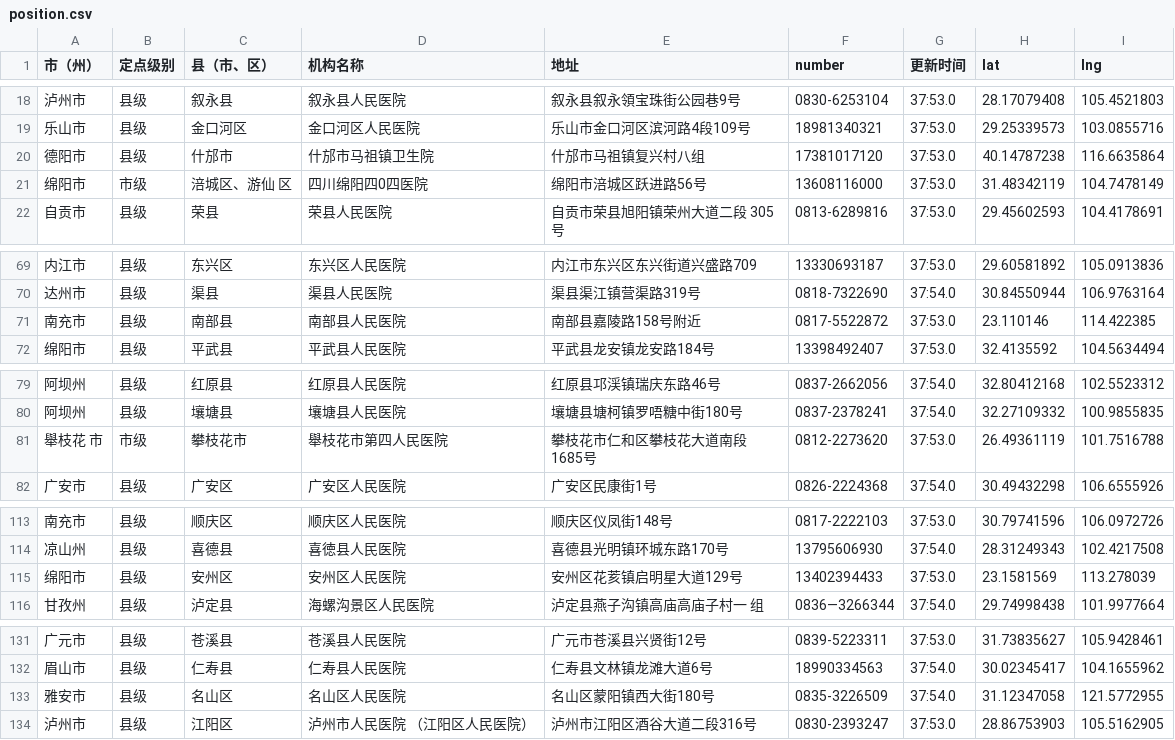
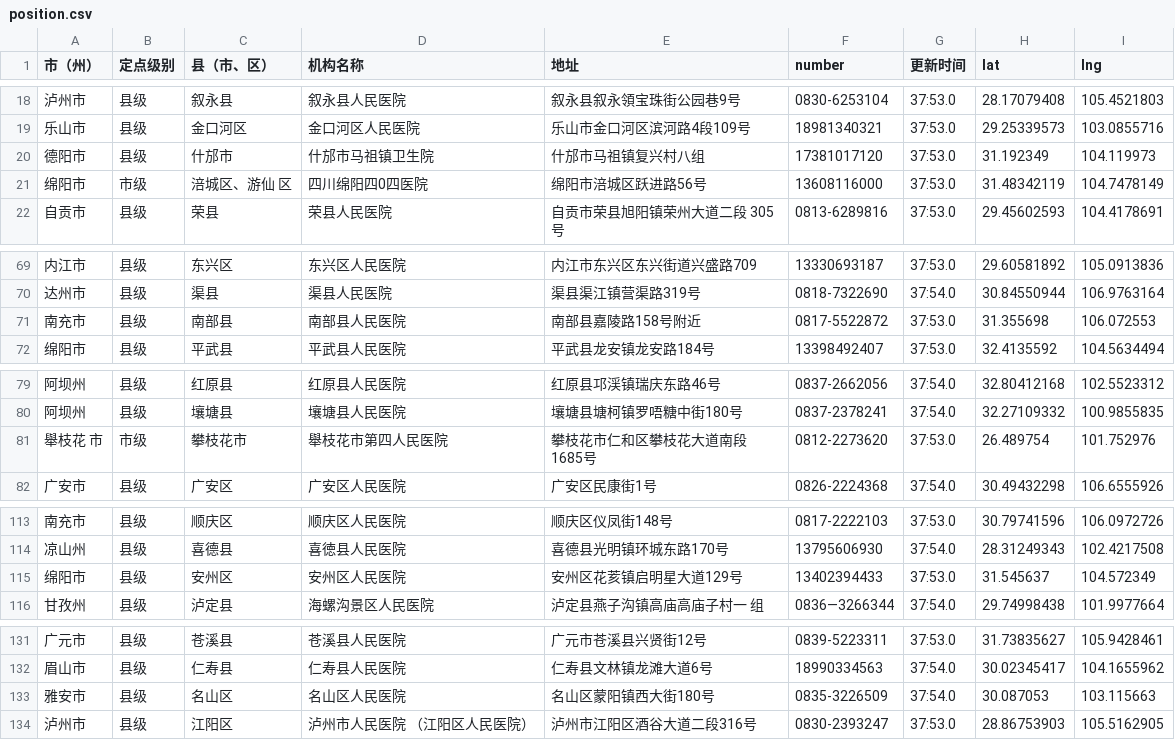
Before and after one commit to Tyeyu/scAnalysis, a CSV file: client/static/position.csv, drawn as a sheet; only a part is shown, gaps mark what is left out; the diff covers the shown part only.

```diff
--- a/client/static/position.csv
+++ b/client/static/position.csv
@@ -19,3 +19,3 @@
 乐山市,县级,金口河区,金口河区人民医院,乐山市金口河区滨河路4段109号,18981340321,37:53.0,29.25339573,103.0855716
-德阳市,县级,什邡市,什邡市马祖镇卫生院,什邡市马祖镇复兴村八组,17381017120,37:53.0,40.14787238,116.6635864
+德阳市,县级,什邡市,什邡市马祖镇卫生院,什邡市马祖镇复兴村八组,17381017120,37:53.0,31.192349,104.119973
 绵阳市,市级,涪城区、游仙 区,四川绵阳四0四医院,绵阳市涪城区跃进路56号,13608116000,37:53.0,31.48342119,104.7478149
@@ -70,3 +70,3 @@
 达州市,县级,渠县,渠县人民医院,渠县渠江镇营渠路319号,0818-7322690,37:54.0,30.84550944,106.9763164
-南充市,县级,南部县,南部县人民医院,南部县嘉陵路158号附近,0817-5522872,37:53.0,23.110146,114.422385
+南充市,县级,南部县,南部县人民医院,南部县嘉陵路158号附近,0817-5522872,37:53.0,31.355698,106.072553
 绵阳市,县级,平武县,平武县人民医院,平武县龙安镇龙安路184号,13398492407,37:53.0,32.4135592,104.5634494
@@ -80,3 +80,3 @@
 阿坝州,县级,壤塘县,壤塘县人民医院,壤塘县塘柯镇罗唔糖中街180号,0837-2378241,37:54.0,32.27109332,100.9855835
-舉枝花 市,市级,攀枝花市,舉枝花市第四人民医院,攀枝花市仁和区攀枝花大道南段 1685号,0812-2273620,37:53.0,26.49361119,101.7516788
+舉枝花 市,市级,攀枝花市,舉枝花市第四人民医院,攀枝花市仁和区攀枝花大道南段 1685号,0812-2273620,37:53.0,26.489754,101.752976
 广安市,县级,广安区,广安区人民医院,广安区民康街1号,0826-2224368,37:54.0,30.49432298,106.6555926
@@ -114,3 +114,3 @@
 凉山州,县级,喜德县,喜徳县人民医院,喜德县光明镇环城东路170号,13795606930,37:54.0,28.31249343,102.4217508
-绵阳市,县级,安州区,安州区人民医院,安州区花荄镇启明星大道129号,13402394433,37:53.0,23.1581569,113.278039
+绵阳市,县级,安州区,安州区人民医院,安州区花荄镇启明星大道129号,13402394433,37:53.0,31.545637,104.572349
 甘孜州,县级,泸定县,海螺沟景区人民医院,泸定县燕子沟镇高庙高庙子村一 组,0836—3266344,37:54.0,29.74998438,101.9977664
@@ -132,3 +132,3 @@
 眉山市,县级,仁寿县,仁寿县人民医院,仁寿县文林镇龙滩大道6号,18990334563,37:54.0,30.02345417,104.1655962
-雅安市,县级,名山区,名山区人民医院,名山区蒙阳镇西大街180号,0835-3226509,37:54.0,31.12347058,121.5772955
+雅安市,县级,名山区,名山区人民医院,名山区蒙阳镇西大街180号,0835-3226509,37:54.0,30.087053,103.115663
 泸州市,县级,江阳区,泸州市人民医院 （江阳区人民医院）,泸州市江阳区酒谷大道二段316号,0830-2393247,37:53.0,28.86753903,105.5162905
```
Also changed, not shown: 4 edited cells elsewhere in this file, 3 other files.
